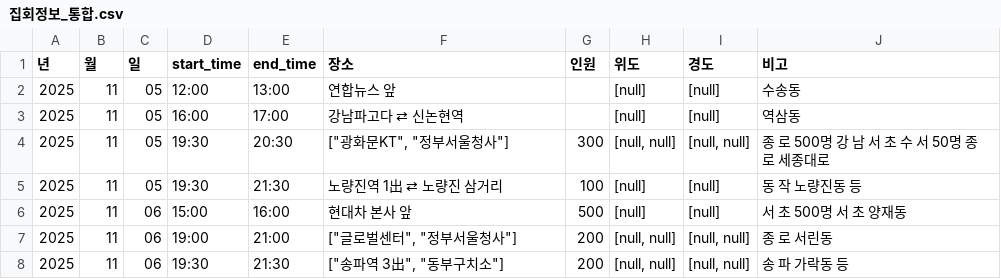
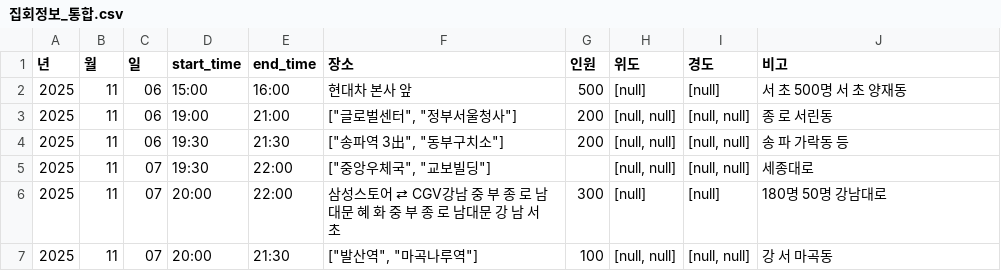
Before and after one commit to MinhaKim02/protest-crawling-database, a CSV file: data/집회정보_통합.csv, drawn as a sheet.

```diff
--- a/data/집회정보_통합.csv
+++ b/data/집회정보_통합.csv
@@ -1,6 +1,2 @@
 년,월,일,start_time,end_time,장소,인원,위도,경도,비고
-2025,11,05,12:00,13:00,연합뉴스 앞,,[null],[null],수송동
-2025,11,05,16:00,17:00,강남파고다 ⇄ 신논현역,,[null],[null],역삼동
-2025,11,05,19:30,20:30,"[""광화문KT"", ""정부서울청사""]",300,"[null, null]","[null, null]",종 로 500명 강 남 서 초 수 서 50명 종 로 세종대로
-2025,11,05,19:30,21:30,노량진역 1出 ⇄ 노량진 삼거리,100,[null],[null],동 작 노량진동 등
 2025,11,06,15:00,16:00,현대차 본사 앞,500,[null],[null],서 초 500명 서 초 양재동
@@ -8 +4,4 @@
 2025,11,06,19:30,21:30,"[""송파역 3出"", ""동부구치소""]",200,"[null, null]","[null, null]",송 파 가락동 등
+2025,11,07,19:30,22:00,"[""중앙우체국"", ""교보빌딩""]",,"[null, null]","[null, null]",세종대로
+2025,11,07,20:00,22:00,삼성스토어 ⇄ CGV강남 중 부 종 로 남대문 혜 화 중 부 종 로 남대문 강 남 서 초,300,[null],[null],180명 50명 강남대로
+2025,11,07,20:00,21:30,"[""발산역"", ""마곡나루역""]",100,"[null, null]","[null, null]",강 서 마곡동
```
Also changed, not shown: data/집회정보_통합_종로.csv.
